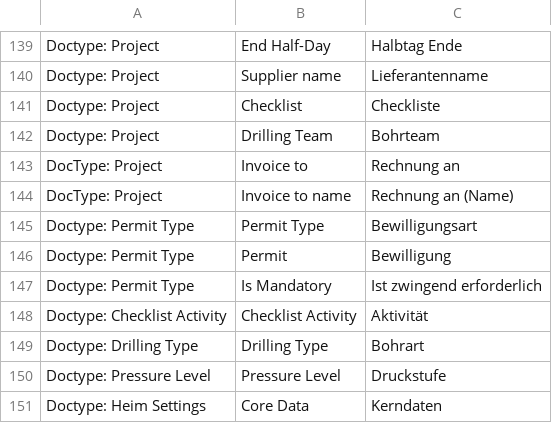
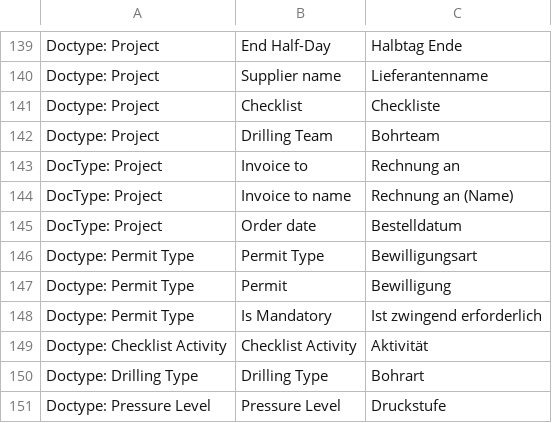
Before and after one commit to libracore/hb, a CSV file: heimbohrtechnik/translations/de.csv, drawn as a sheet; only a part is shown, gaps mark what is left out; the shorter side is filled out with more unchanged rows; the diff names each change by its address in the sheet, - before the commit and + after, or states it on an @@ line.

Commit message:
Update de.csv
additional translation

```diff
--- a/heimbohrtechnik/translations/de.csv
+++ b/heimbohrtechnik/translations/de.csv
+row 145: DocType: Project | Order date | Bestelldatum
```
